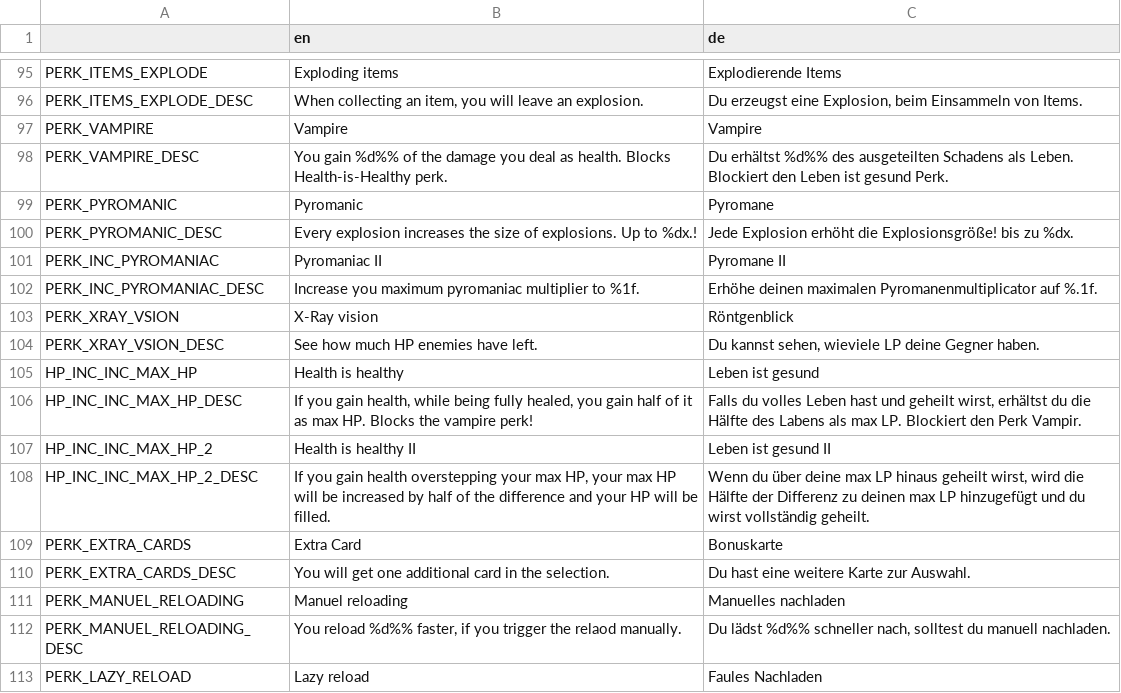
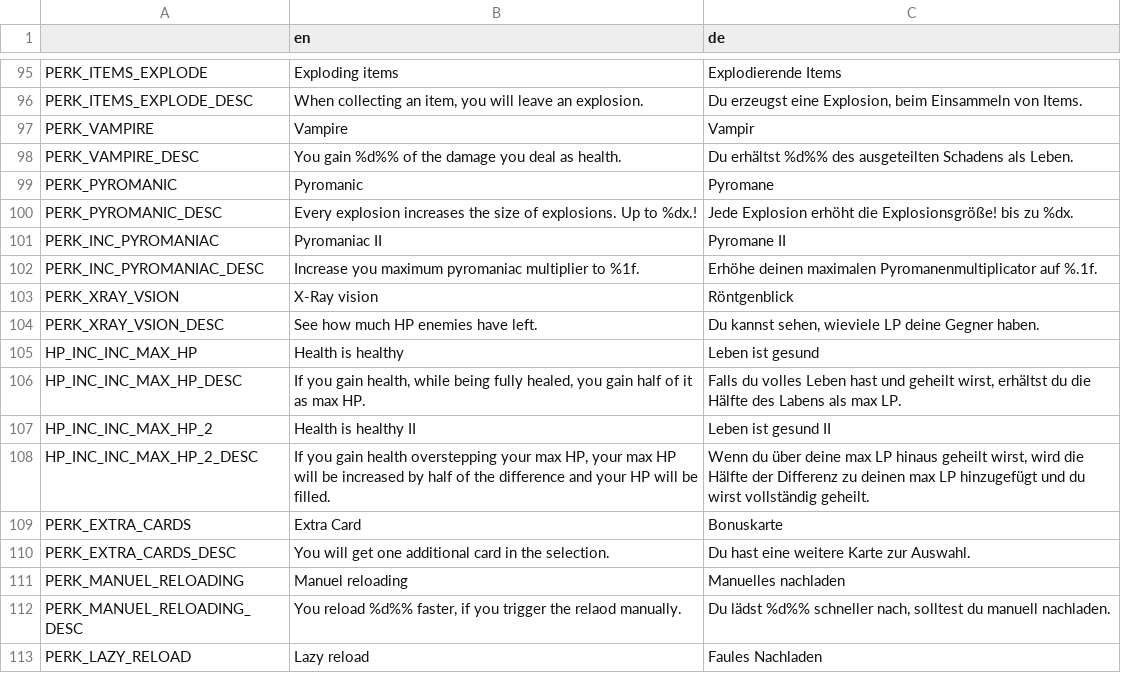
Before and after one commit to hepfnepf/Blutfest, a CSV file: Localization/Translation.csv, drawn as a sheet; only a part is shown, gaps mark what is left out.

Commit message:
Removed blocked perk section from Cards if unused.

```diff
--- a/Localization/Translation.csv
+++ b/Localization/Translation.csv
@@ -96,4 +96,4 @@ PERK_ITEMS_EXPLODE,Exploding items,Explodierende Items
 PERK_ITEMS_EXPLODE_DESC,"When collecting an item, you will leave an explosion.","Du erzeugst eine Explosion, beim Einsammeln von Items."
-PERK_VAMPIRE,Vampire,Vampire
-PERK_VAMPIRE_DESC,You gain %d%% of the damage you deal as health. Blocks Health-is-Healthy perk.,Du erhältst %d%% des ausgeteilten Schadens als Leben. Blockiert den Leben ist gesund Perk.
+PERK_VAMPIRE,Vampire,Vampir
+PERK_VAMPIRE_DESC,You gain %d%% of the damage you deal as health.,Du erhältst %d%% des ausgeteilten Schadens als Leben.
 PERK_PYROMANIC,Pyromanic,Pyromane
@@ -105,3 +105,3 @@ PERK_XRAY_VSION_DESC,See how much HP enemies have left.,"Du kannst sehen, wievie
 HP_INC_INC_MAX_HP,Health is healthy,Leben ist gesund
-HP_INC_INC_MAX_HP_DESC,"If you gain health, while being fully healed, you gain half of it as max HP. Blocks the vampire perk!","Falls du volles Leben hast und geheilt wirst, erhältst du die Hälfte des Labens als max LP. Blockiert den Perk Vampir."
+HP_INC_INC_MAX_HP_DESC,"If you gain health, while being fully healed, you gain half of it as max HP.","Falls du volles Leben hast und geheilt wirst, erhältst du die Hälfte des Labens als max LP."
 HP_INC_INC_MAX_HP_2,Health is healthy II,Leben ist gesund II
```
Also changed, not shown: 4 other files.
